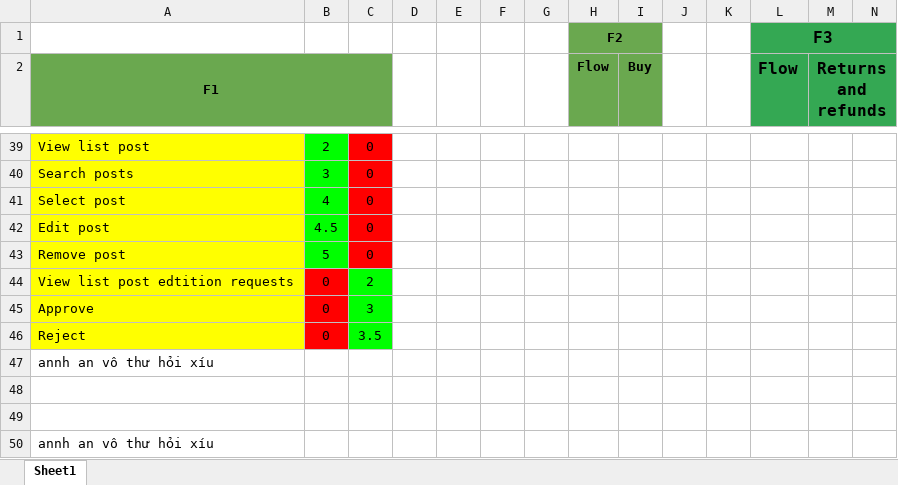
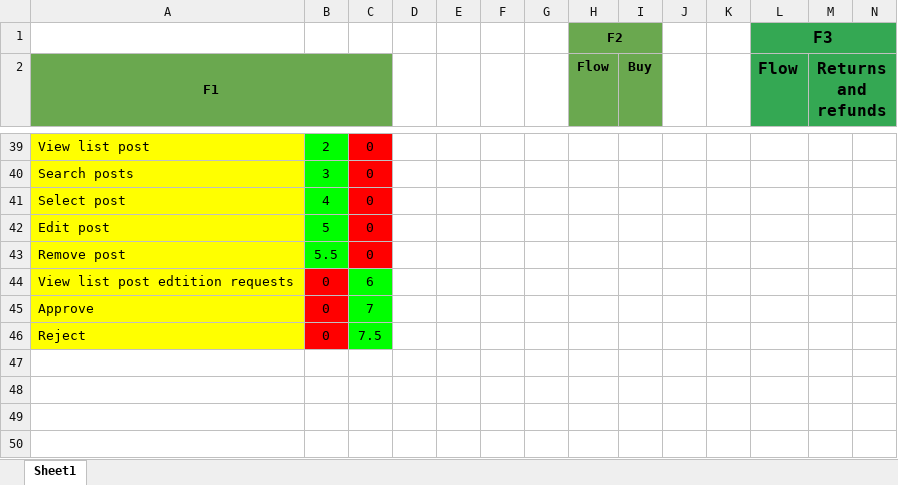
Before and after one commit to annguyenbinh03/FUFleamarket, an Excel workbook: MainFlow.xlsx, sheet Sheet1, drawn as a sheet; only a part is shown, gaps mark what is left out; values as stored, in another font and other column widths than the file's, no borders; charts and pictures not drawn; rows hold the shown columns only; the diff names each change by its address in the sheet, - before the commit and + after, or states it on an @@ line.

Commit message:
Update file MainFlow-BUY

```diff
--- a/MainFlow.xlsx (sheet Sheet1)
+++ b/MainFlow.xlsx (sheet Sheet1)
-B42: 4.5
+B42: 5
-B43: 5
+B43: 5.5
-C44: 2
+C44: 6
-C45: 3
+C45: 7
-C46: 3.5
+C46: 7.5
-row 47: annh an vô thư hỏi xíu
-row 48: (empty)
-row 49: (empty)
-row 50: annh an vô thư hỏi xíu
```
